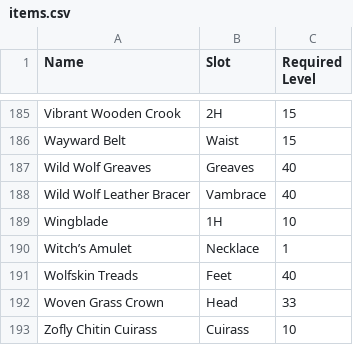
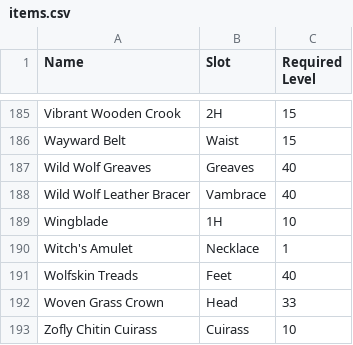
Before and after one commit to beesofknowledge/bok-site, a CSV file: docs/.vitepress/data/items.csv, drawn as a sheet; only a part is shown, gaps mark what is left out; the diff covers the shown part only.

```diff
--- a/docs/.vitepress/data/items.csv
+++ b/docs/.vitepress/data/items.csv
@@ -189,3 +189,3 @@ Wild Wolf Leather Bracer,Vambrace,40
 Wingblade,1H,10
-Witch’s Amulet,Necklace,1
+Witch's Amulet,Necklace,1
 Wolfskin Treads,Feet,40
```
Also changed, not shown: 19 edited cells elsewhere in this file.
